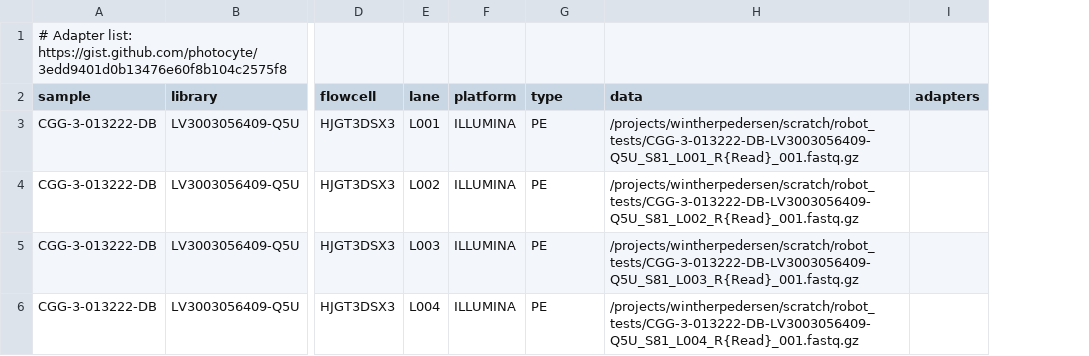
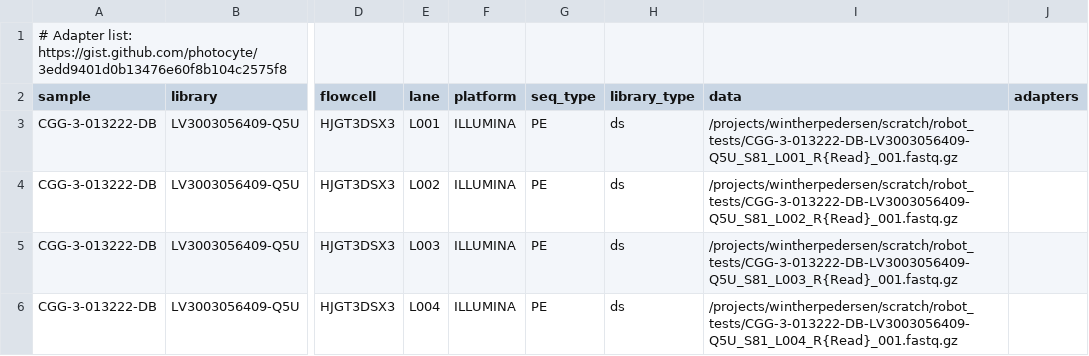
Before and after one commit to GeoGenetics/ngs-taxon, a TSV file: examples/robot_tests_big/config/units.tsv, drawn as a sheet; only a part is shown, gaps mark what is left out; the diff names each change by its address in the sheet, - before the commit and + after, or states it on an @@ line.

Commit message:
Renamed type to seq_type and added date, platform_model, and library_type

```diff
--- a/examples/robot_tests_big/config/units.tsv
+++ b/examples/robot_tests_big/config/units.tsv
+column H (library_type), rows 3-6: all ds
-G2: type
+G2: seq_type
```
Also changed, not shown: 6 other files.
